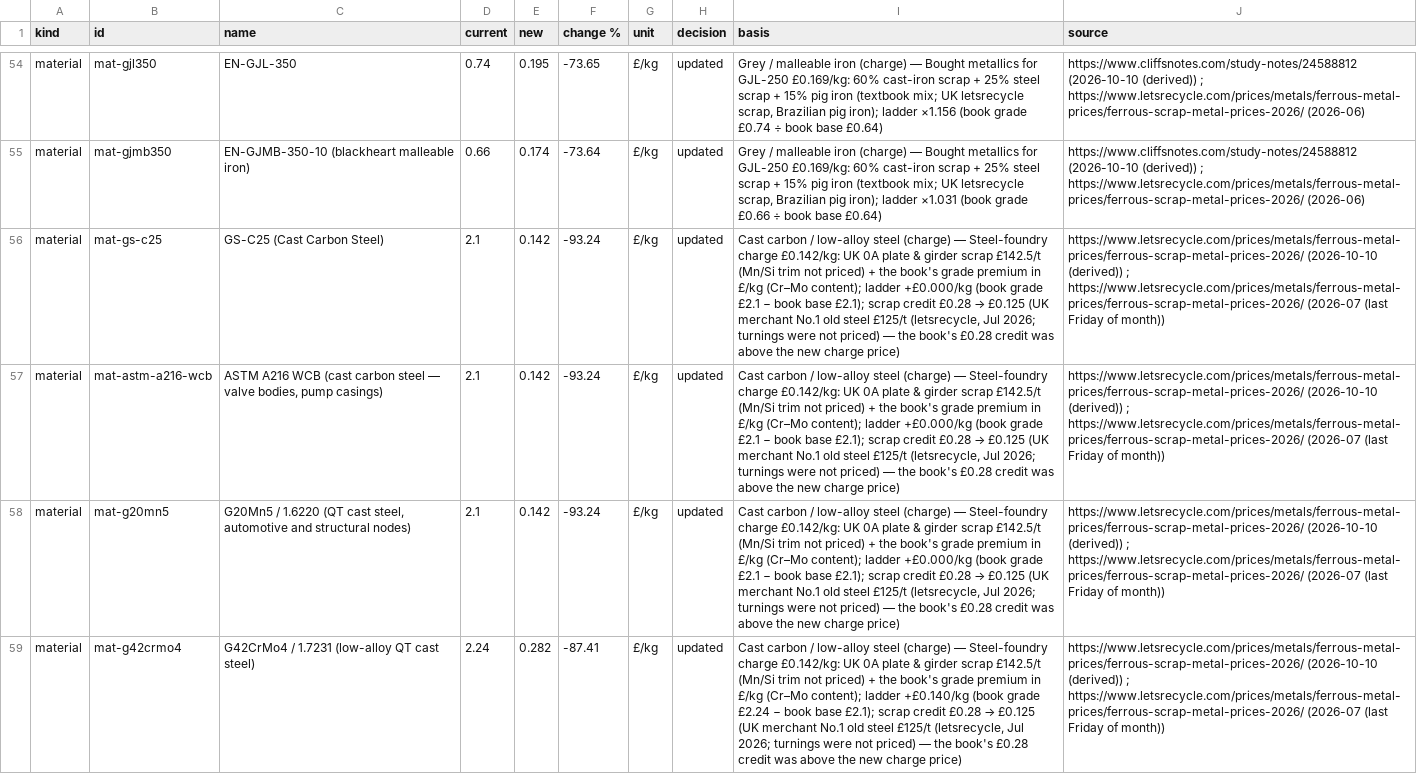
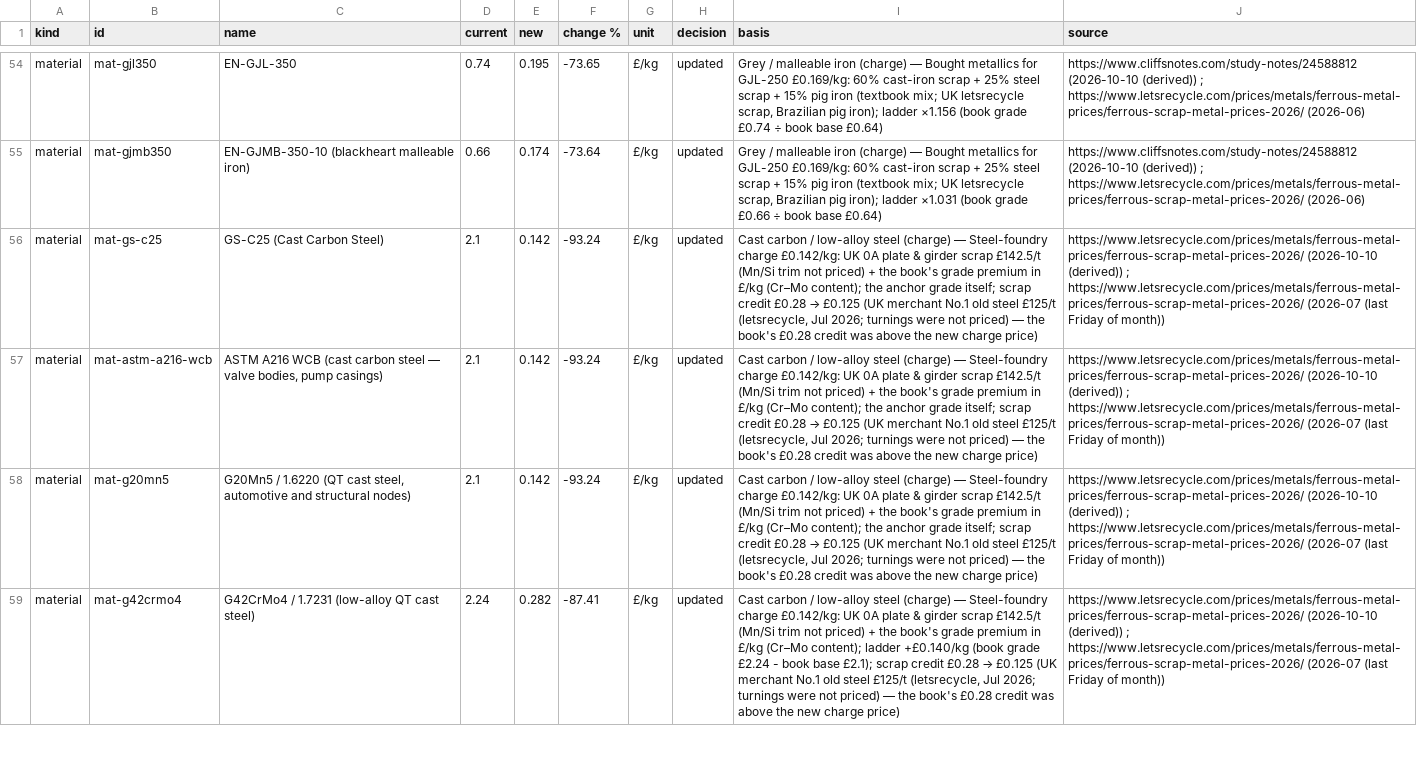
Before and after one commit to bhosaleavinash546/leamington-marathi, a CSV file: calculator/scripts/rate-refresh/uk-2026-10/register.csv, drawn as a sheet; only a part is shown, gaps mark what is left out; the diff covers the shown part only; the diff names each change by its address in the sheet, - before the commit and + after, or states it on an @@ line.

```diff
--- a/calculator/scripts/rate-refresh/uk-2026-10/register.csv
+++ b/calculator/scripts/rate-refresh/uk-2026-10/register.csv
-I56:I58 (basis): …(Cr–Mo content); ladder +£0.000/kg (book grade £2.1 − book base £2.1); scrap credit…
+I56:I58 (basis): …(Cr–Mo content); the anchor grade itself; scrap credit…
-I59 (basis): …grade £2.24 − book base…
+I59 (basis): …grade £2.24 - book base…
```
Also changed, not shown: 24 edited cells elsewhere in this file, calculator/scripts/rate-refresh/china-2026-10/register.csv, calculator/scripts/rate-refresh/india-2026-10/register.csv, 8 other files.
